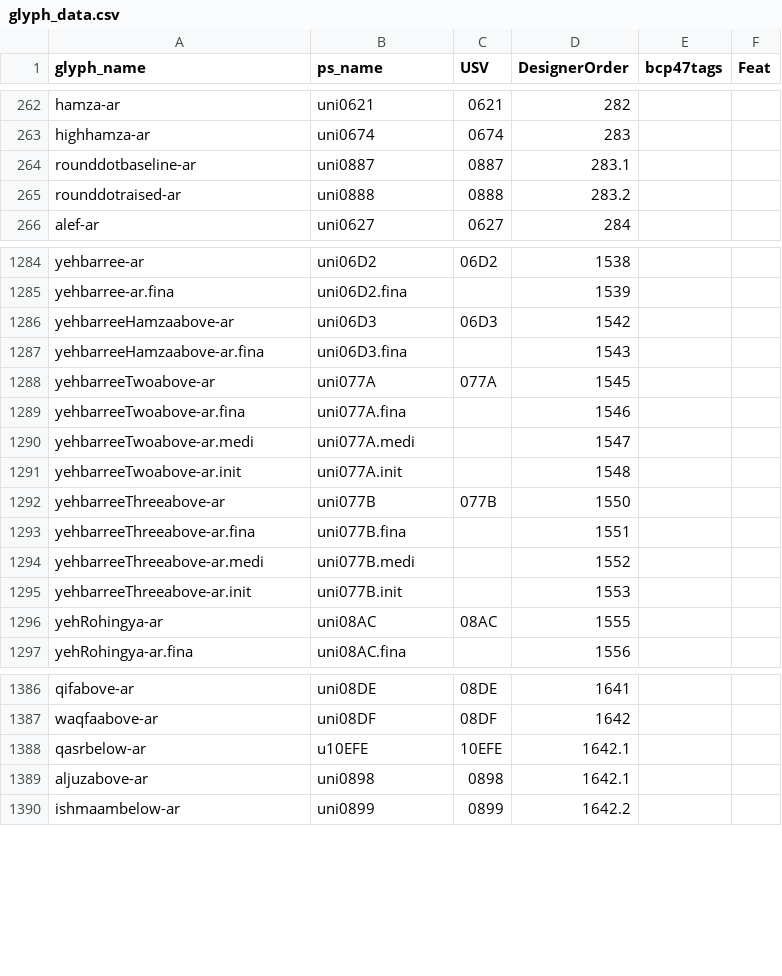
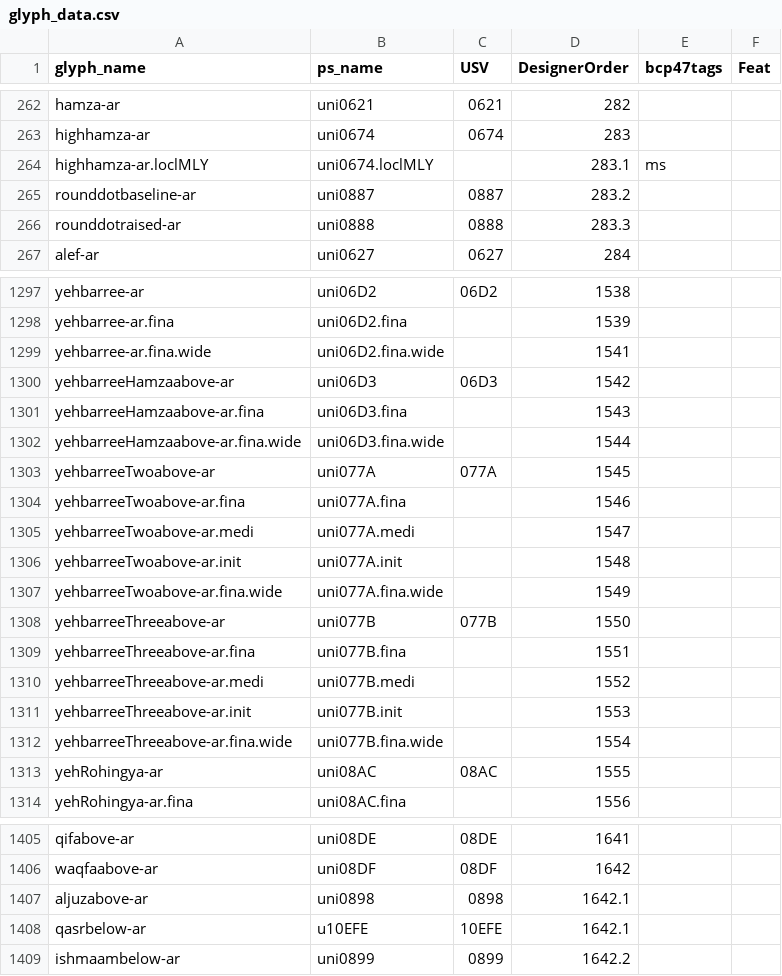
Before and after one commit to silnrsi/font-lateef, a CSV file: source/glyph_data.csv, drawn as a sheet; only a part is shown, gaps mark what is left out; the diff covers the shown part only.

```diff
--- a/source/glyph_data.csv
+++ b/source/glyph_data.csv
@@ -263,4 +263,5 @@ hamza-ar,uni0621,0621,282,,
 highhamza-ar,uni0674,0674,283,,
-rounddotbaseline-ar,uni0887,0887,283.1,,
-rounddotraised-ar,uni0888,0888,283.2,,
+highhamza-ar.loclMLY,uni0674.loclMLY,,283.1,ms,
+rounddotbaseline-ar,uni0887,0887,283.2,,
+rounddotraised-ar,uni0888,0888,283.3,,
 alef-ar,uni0627,0627,284,,
@@ -1285,4 +1298,6 @@ yehbarree-ar,uni06D2,06D2,1538,,
 yehbarree-ar.fina,uni06D2.fina,,1539,,
+yehbarree-ar.fina.wide,uni06D2.fina.wide,,1541,,
 yehbarreeHamzaabove-ar,uni06D3,06D3,1542,,
 yehbarreeHamzaabove-ar.fina,uni06D3.fina,,1543,,
+yehbarreeHamzaabove-ar.fina.wide,uni06D3.fina.wide,,1544,,
 yehbarreeTwoabove-ar,uni077A,077A,1545,,
@@ -1291,2 +1306,3 @@ yehbarreeTwoabove-ar.medi,uni077A.medi,,1547,,
 yehbarreeTwoabove-ar.init,uni077A.init,,1548,,
+yehbarreeTwoabove-ar.fina.wide,uni077A.fina.wide,,1549,,
 yehbarreeThreeabove-ar,uni077B,077B,1550,,
@@ -1295,2 +1311,3 @@ yehbarreeThreeabove-ar.medi,uni077B.medi,,1552,,
 yehbarreeThreeabove-ar.init,uni077B.init,,1553,,
+yehbarreeThreeabove-ar.fina.wide,uni077B.fina.wide,,1554,,
 yehRohingya-ar,uni08AC,08AC,1555,,
@@ -1387,4 +1406,4 @@ qifabove-ar,uni08DE,08DE,1641,,
 waqfaabove-ar,uni08DF,08DF,1642,,
+aljuzabove-ar,uni0898,0898,1642.1,,
 qasrbelow-ar,u10EFE,10EFE,1642.1,,
-aljuzabove-ar,uni0898,0898,1642.1,,
 ishmaambelow-ar,uni0899,0899,1642.2,,
```
Also changed, not shown: 21 added rows, 1 removed row and 6 edited cells elsewhere in this file.
